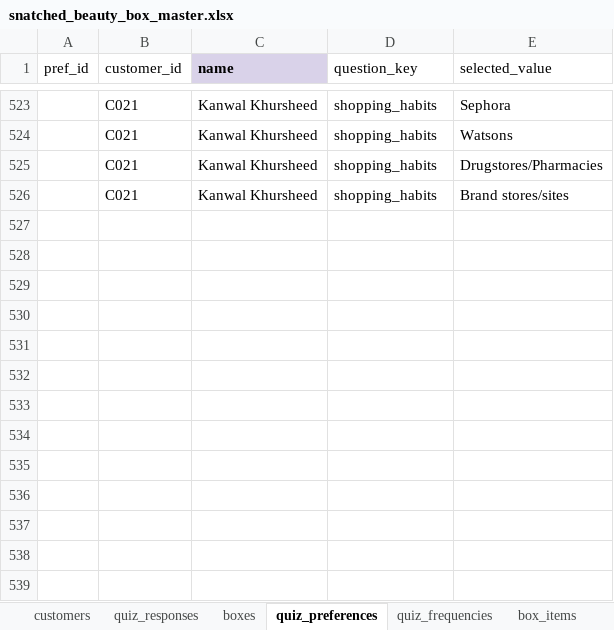
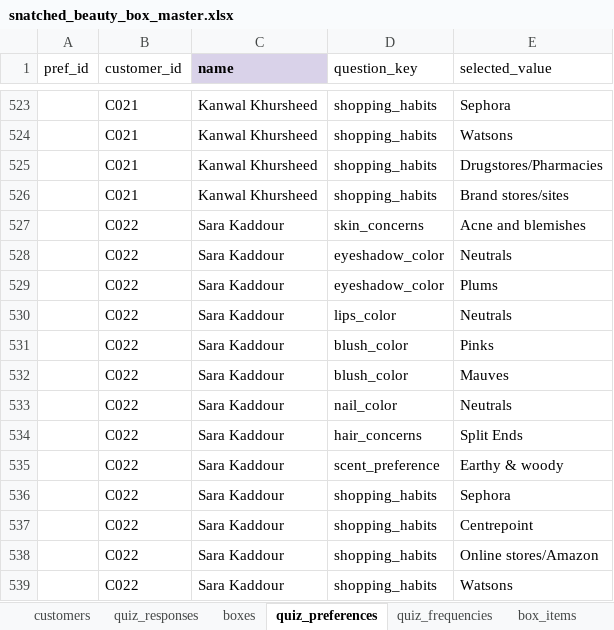
Before and after one commit to anisanaeem2994-bot/snatched-recommend-engine, an Excel workbook: snatched_beauty_box_master.xlsx, sheet quiz_preferences, drawn as a sheet; only a part is shown, gaps mark what is left out; values as stored, in another font and other column widths than the file's, no borders; the diff names each change by its address in the sheet, - before the commit and + after, or states it on an @@ line.

```diff
--- a/snatched_beauty_box_master.xlsx (sheet quiz_preferences)
+++ b/snatched_beauty_box_master.xlsx (sheet quiz_preferences)
+row 527:  | C022 | Sara Kaddour | skin_concerns | Acne and blemishes
+row 528:  | C022 | Sara Kaddour | eyeshadow_color | Neutrals
+row 529:  | C022 | Sara Kaddour | eyeshadow_color | Plums
+row 530:  | C022 | Sara Kaddour | lips_color | Neutrals
+row 531:  | C022 | Sara Kaddour | blush_color | Pinks
+row 532:  | C022 | Sara Kaddour | blush_color | Mauves
+row 533:  | C022 | Sara Kaddour | nail_color | Neutrals
+row 534:  | C022 | Sara Kaddour | hair_concerns | Split Ends
+row 535:  | C022 | Sara Kaddour | scent_preference | Earthy & woody
+row 536:  | C022 | Sara Kaddour | shopping_habits | Sephora
+row 537:  | C022 | Sara Kaddour | shopping_habits | Centrepoint
+row 538:  | C022 | Sara Kaddour | shopping_habits | Online stores/Amazon
+row 539:  | C022 | Sara Kaddour | shopping_habits | Watsons
```
Also changed, not shown: sheet quiz_frequencies, sheet quiz_responses, sheet customers.
